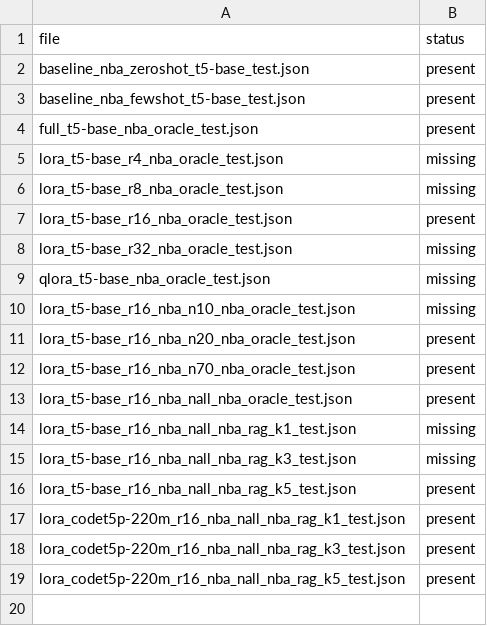
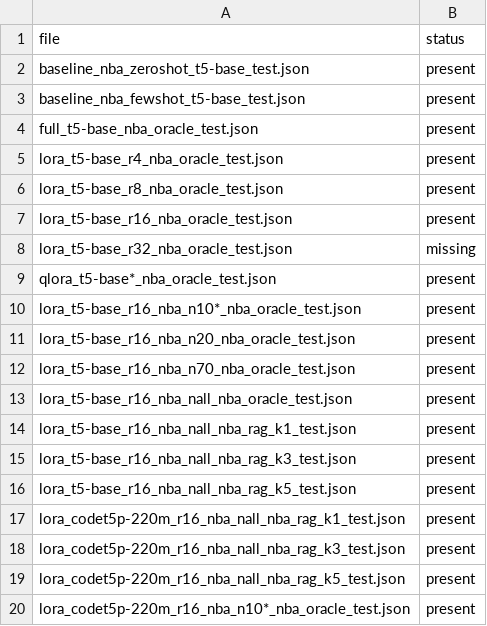
Before and after one commit to stanzixinwan/nba-text2sql, a CSV file: eval/missing_results.csv, drawn as a sheet.

```diff
--- a/eval/missing_results.csv
+++ b/eval/missing_results.csv
@@ -4,8 +4,8 @@ baseline_nba_fewshot_t5-base_test.json,present
 full_t5-base_nba_oracle_test.json,present
-lora_t5-base_r4_nba_oracle_test.json,missing
-lora_t5-base_r8_nba_oracle_test.json,missing
+lora_t5-base_r4_nba_oracle_test.json,present
+lora_t5-base_r8_nba_oracle_test.json,present
 lora_t5-base_r16_nba_oracle_test.json,present
 lora_t5-base_r32_nba_oracle_test.json,missing
-qlora_t5-base_nba_oracle_test.json,missing
-lora_t5-base_r16_nba_n10_nba_oracle_test.json,missing
+qlora_t5-base*_nba_oracle_test.json,present
+lora_t5-base_r16_nba_n10*_nba_oracle_test.json,present
 lora_t5-base_r16_nba_n20_nba_oracle_test.json,present
@@ -13,4 +13,4 @@ lora_t5-base_r16_nba_n70_nba_oracle_test.json,present
 lora_t5-base_r16_nba_nall_nba_oracle_test.json,present
-lora_t5-base_r16_nba_nall_nba_rag_k1_test.json,missing
-lora_t5-base_r16_nba_nall_nba_rag_k3_test.json,missing
+lora_t5-base_r16_nba_nall_nba_rag_k1_test.json,present
+lora_t5-base_r16_nba_nall_nba_rag_k3_test.json,present
 lora_t5-base_r16_nba_nall_nba_rag_k5_test.json,present
@@ -19 +19,2 @@ lora_codet5p-220m_r16_nba_nall_nba_rag_k3_test.json,present
 lora_codet5p-220m_r16_nba_nall_nba_rag_k5_test.json,present
+lora_codet5p-220m_r16_nba_n10*_nba_oracle_test.json,present
```
Also changed, not shown: eval/fewshot_curve.csv, eval/rag_ablation.csv, 11 other files.
